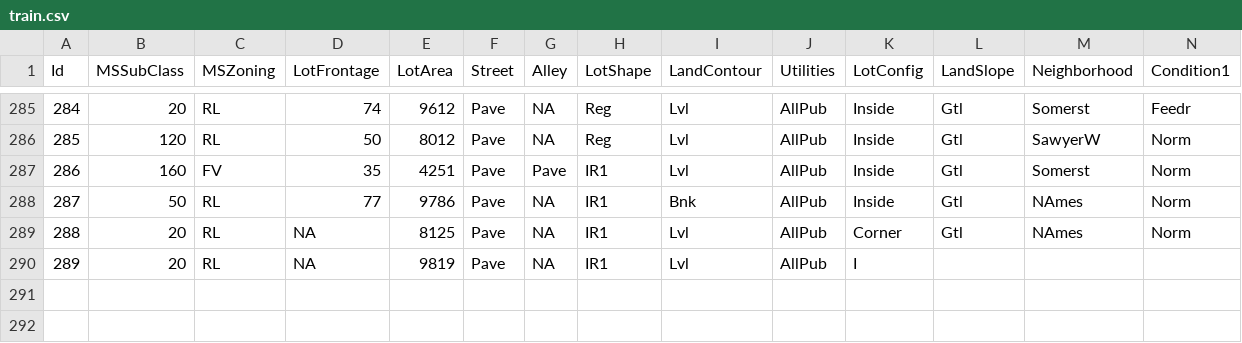
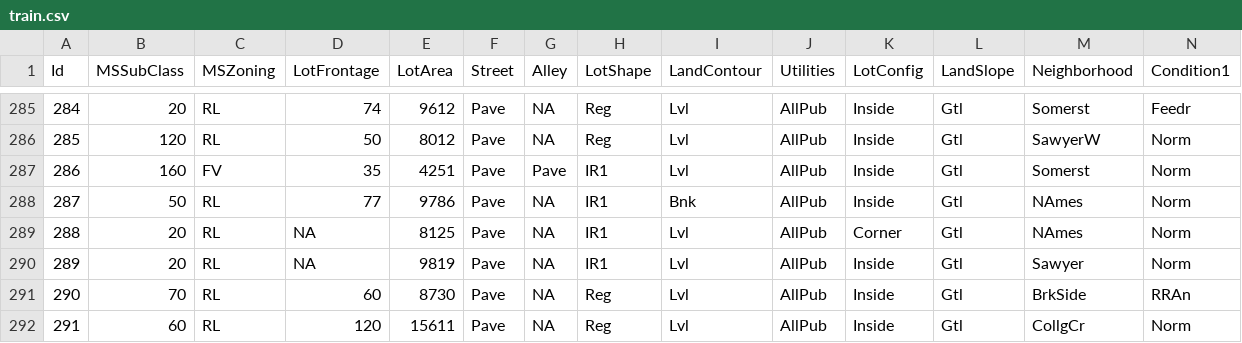
Before and after one commit to alioaza/-Architicture-Seminars-Msc-2nd-, a CSV file: train.csv, drawn as a sheet; only a part is shown, gaps mark what is left out; removed rows and columns are numbered as before the commit, all else as after; rows hold the shown columns only; the diff names each change by its address in the sheet, - before the commit and + after, or states it on an @@ line.

```diff
--- a/train.csv
+++ b/train.csv
-row 290: 289 | 20 | RL | NA | 9819 | Pave | NA | IR1 | Lvl | AllPub | I
+row 290: 289 | 20 | RL | NA | 9819 | Pave | NA | IR1 | Lvl | AllPub | Inside | Gtl | Sawyer | Norm
+row 291: 290 | 70 | RL | 60 | 8730 | Pave | NA | Reg | Lvl | AllPub | Inside | Gtl | BrkSide | RRAn
+row 292: 291 | 60 | RL | 120 | 15611 | Pave | NA | Reg | Lvl | AllPub | Inside | Gtl | CollgCr | Norm
```
